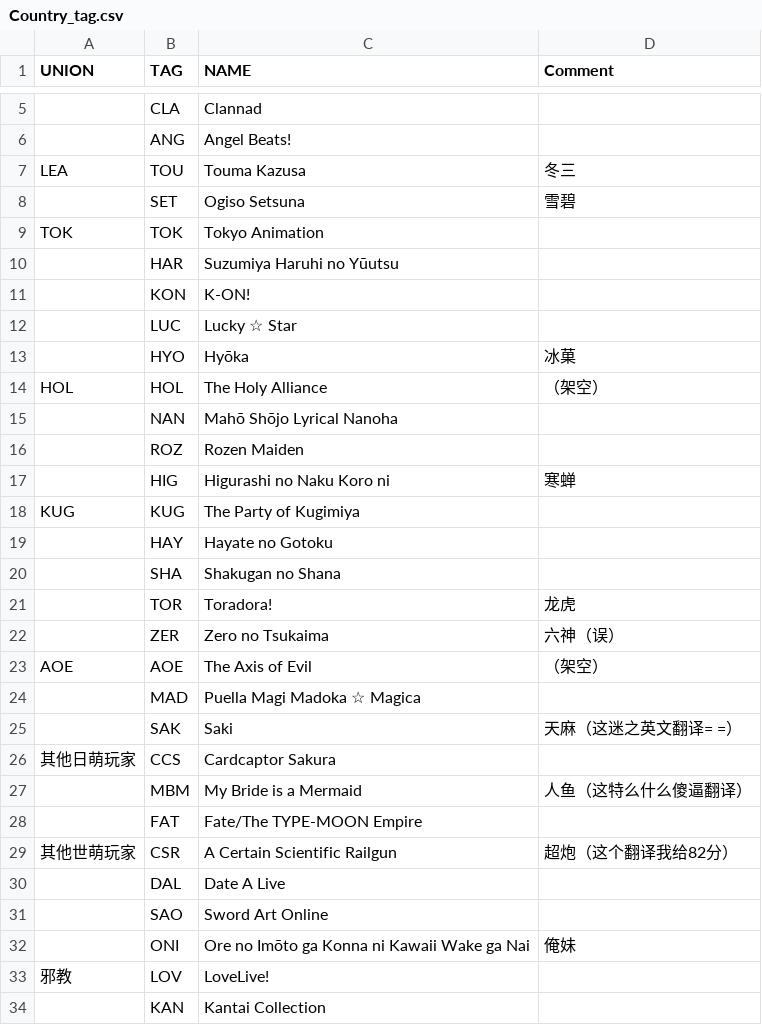
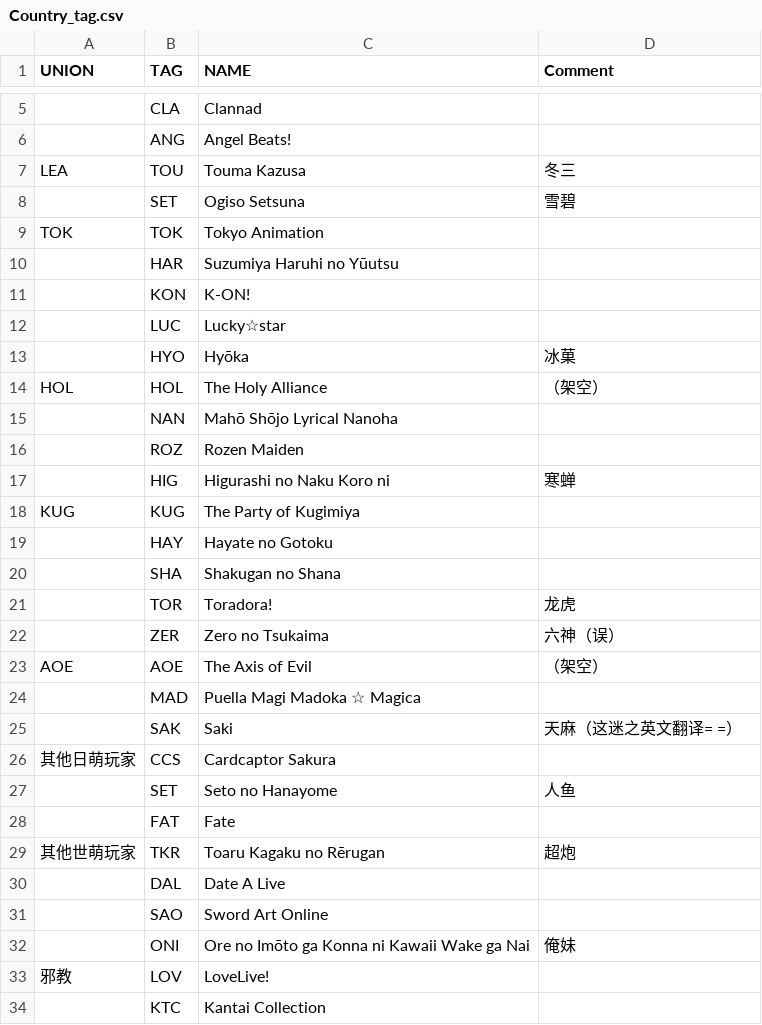
Before and after one commit to hzsydy/moe_of_darkness, a CSV file: Country_tag.csv, drawn as a sheet; only a part is shown, gaps mark what is left out.

Commit message:
Update Country_tag.csv

```diff
--- a/Country_tag.csv
+++ b/Country_tag.csv
@@ -11,3 +11,3 @@ TOK,TOK,Tokyo Animation,
 ,KON,K-ON!,
-,LUC,Lucky ☆ Star,
+,LUC,Lucky☆star,
 ,HYO,Hyōka,冰菓
@@ -26,5 +26,5 @@ AOE,AOE,The Axis of Evil,（架空）
 其他日萌玩家,CCS,Cardcaptor Sakura,
-,MBM,My Bride is a Mermaid,人鱼（这特么什么傻逼翻译）
-,FAT,Fate/The TYPE-MOON Empire,
-其他世萌玩家,CSR,A Certain Scientific Railgun,超炮（这个翻译我给82分）
+,SET,Seto no Hanayome,人鱼
+,FAT,Fate,
+其他世萌玩家,TKR,Toaru Kagaku no Rērugan,超炮
 ,DAL,Date A Live,
@@ -33,2 +33,2 @@ AOE,AOE,The Axis of Evil,（架空）
 邪教,LOV,LoveLive!,
-,KAN,Kantai Collection,
+,KTC,Kantai Collection,
```
